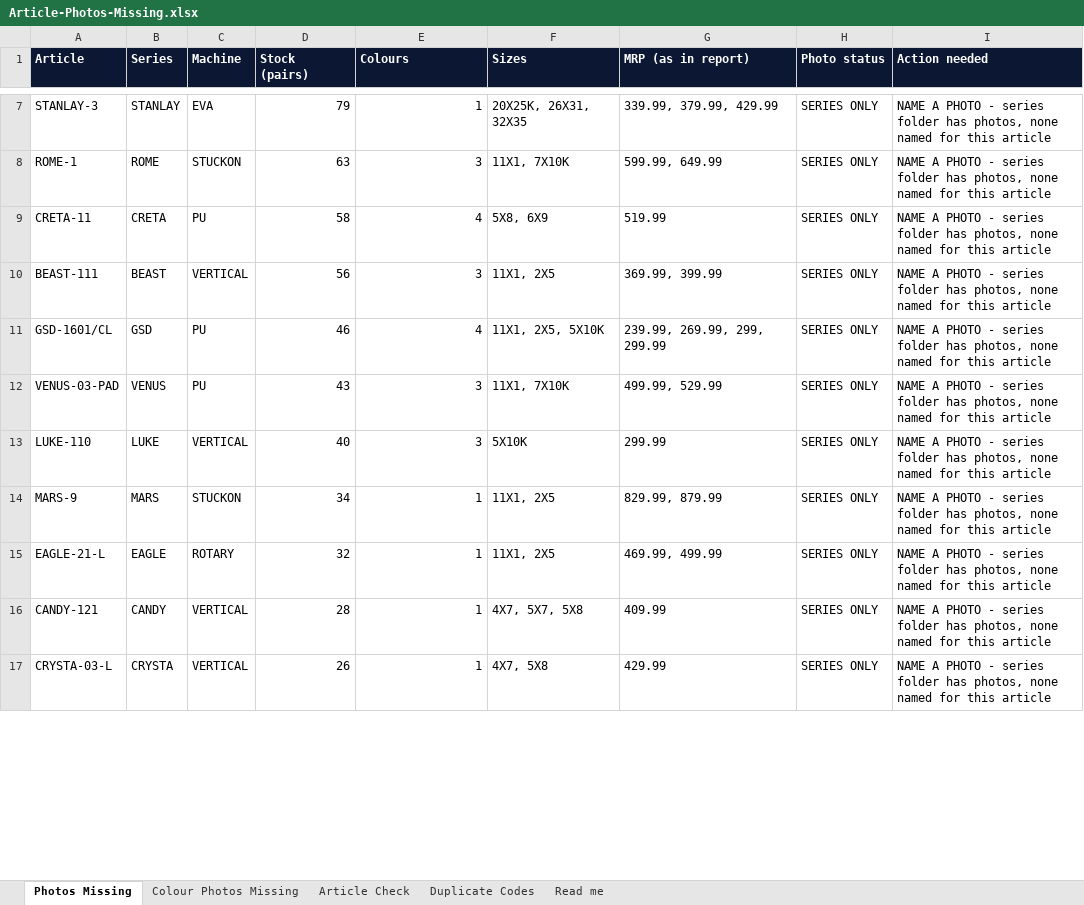
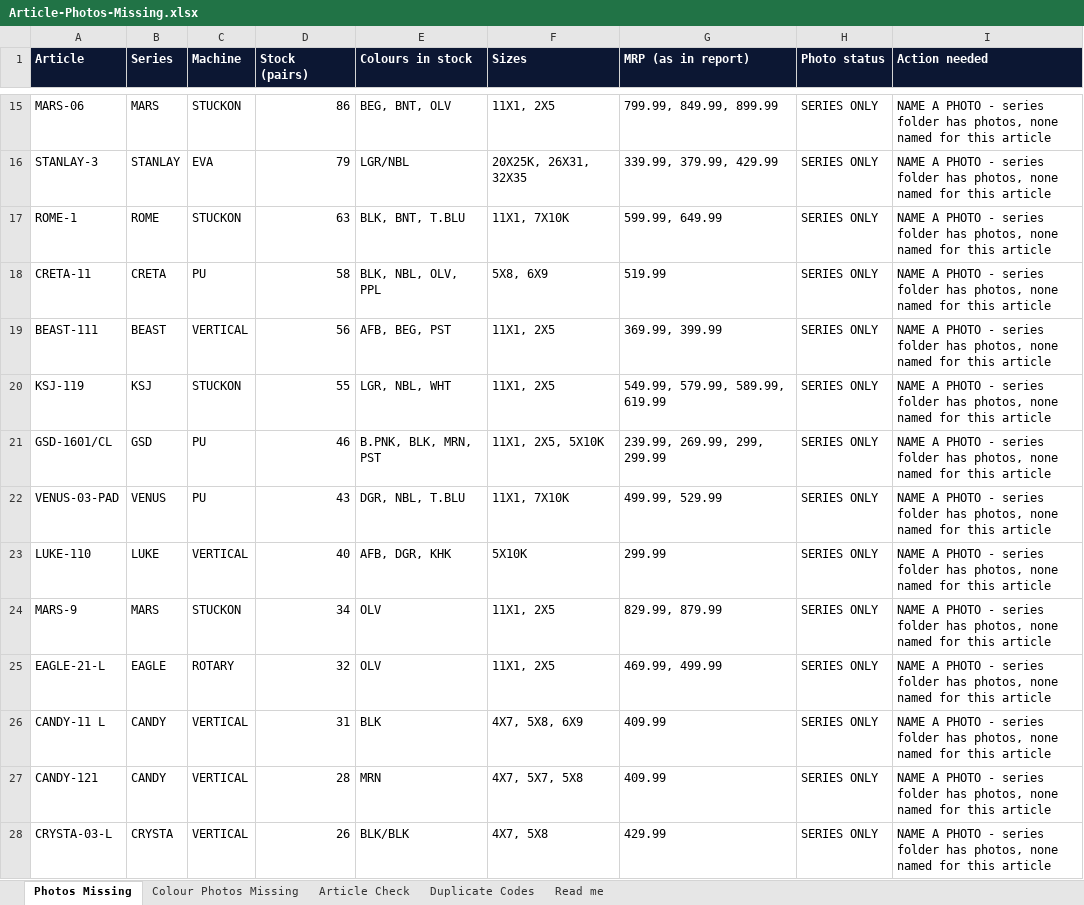
Before and after one commit to OjasBD2005/STARKIDZ.TRACKER, an Excel workbook: Article-Photos-Missing.xlsx, sheet Photos Missing, drawn as a sheet; only a part is shown, gaps mark what is left out; values as stored, in another font and other column widths than the file's, no borders; addresses are those after the commit; the diff covers the shown part only; the diff names each change by its address in the sheet, - before the commit and + after, or states it on an @@ line.

```diff
--- a/Article-Photos-Missing.xlsx (sheet Photos Missing)
+++ b/Article-Photos-Missing.xlsx (sheet Photos Missing)
-E1: Colours
+E1: Colours in stock
+row 15: MARS-06 | MARS | STUCKON | 86 | BEG, BNT, OLV | 11X1, 2X5 | 799.99, 849.99, 899.99 | SERIES ONLY | NAME A PHOTO - series folder has photos, none named for this article
-E16 (Colours in stock): 1
+E16 (Colours in stock): LGR/NBL
-E17 (Colours in stock): 3
+E17 (Colours in stock): BLK, BNT, T.BLU
-E18 (Colours in stock): 4
+E18 (Colours in stock): BLK, NBL, OLV, PPL
-E19 (Colours in stock): 3
+E19 (Colours in stock): AFB, BEG, PST
+row 20: KSJ-119 | KSJ | STUCKON | 55 | LGR, NBL, WHT | 11X1, 2X5 | 549.99, 579.99, 589.99, 619.99 | SERIES ONLY | NAME A PHOTO - series folder has photos, none named for this article
-E21 (Colours in stock): 4
+E21 (Colours in stock): B.PNK, BLK, MRN, PST
-E22 (Colours in stock): 3
+E22 (Colours in stock): DGR, NBL, T.BLU
-E23 (Colours in stock): 3
+E23 (Colours in stock): AFB, DGR, KHK
-E24:E25 (Colours in stock): 1
+E24:E25 (Colours in stock): OLV
+row 26: CANDY-11 L | CANDY | VERTICAL | 31 | BLK | 4X7, 5X8, 6X9 | 409.99 | SERIES ONLY | NAME A PHOTO - series folder has photos, none named for this article
-E27 (Colours in stock): 1
+E27 (Colours in stock): MRN
-E28 (Colours in stock): 1
+E28 (Colours in stock): BLK/BLK
```
Also changed, not shown: 15 added rows, 25 removed rows and 23 edited cells elsewhere in this sheet, sheet Article Check, sheet Read me, 2 other files.
